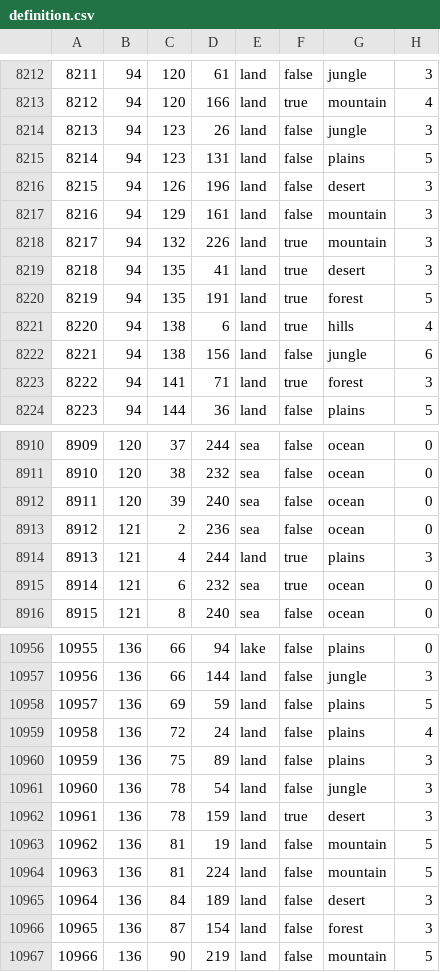
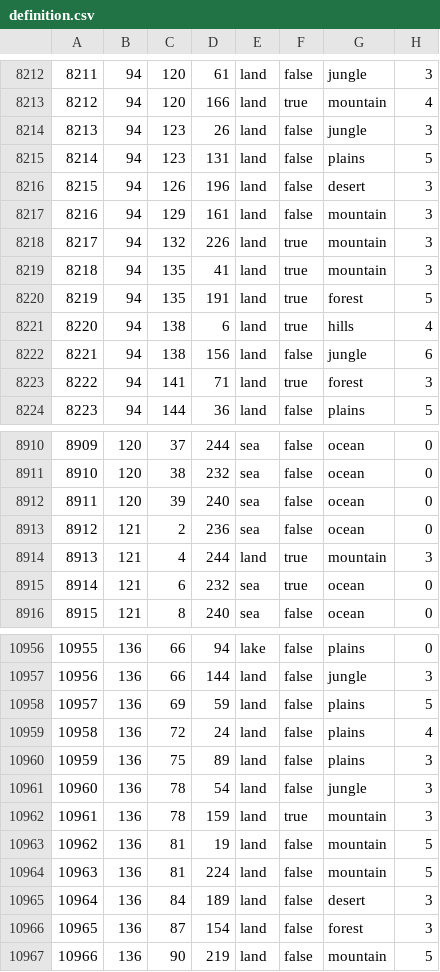
Before and after one commit to SilentEnforcer/tgwr-mod, a CSV file: map/definition.csv, drawn as a sheet; only a part is shown, gaps mark what is left out; the diff covers the shown part only.

```diff
--- a/map/definition.csv
+++ b/map/definition.csv
@@ -8218,3 +8218,3 @@
 8217;94;132;226;land;true;mountain;3
-8218;94;135;41;land;true;desert;3
+8218;94;135;41;land;true;mountain;3
 8219;94;135;191;land;true;forest;5
@@ -8913,3 +8913,3 @@
 8912;121;2;236;sea;false;ocean;0
-8913;121;4;244;land;true;plains;3
+8913;121;4;244;land;true;mountain;3
 8914;121;6;232;sea;true;ocean;0
@@ -10961,3 +10961,3 @@
 10960;136;78;54;land;false;jungle;3
-10961;136;78;159;land;true;desert;3
+10961;136;78;159;land;true;mountain;3
 10962;136;81;19;land;false;mountain;5
```
Also changed, not shown: 5 edited cells elsewhere in this file, 4 other files.
